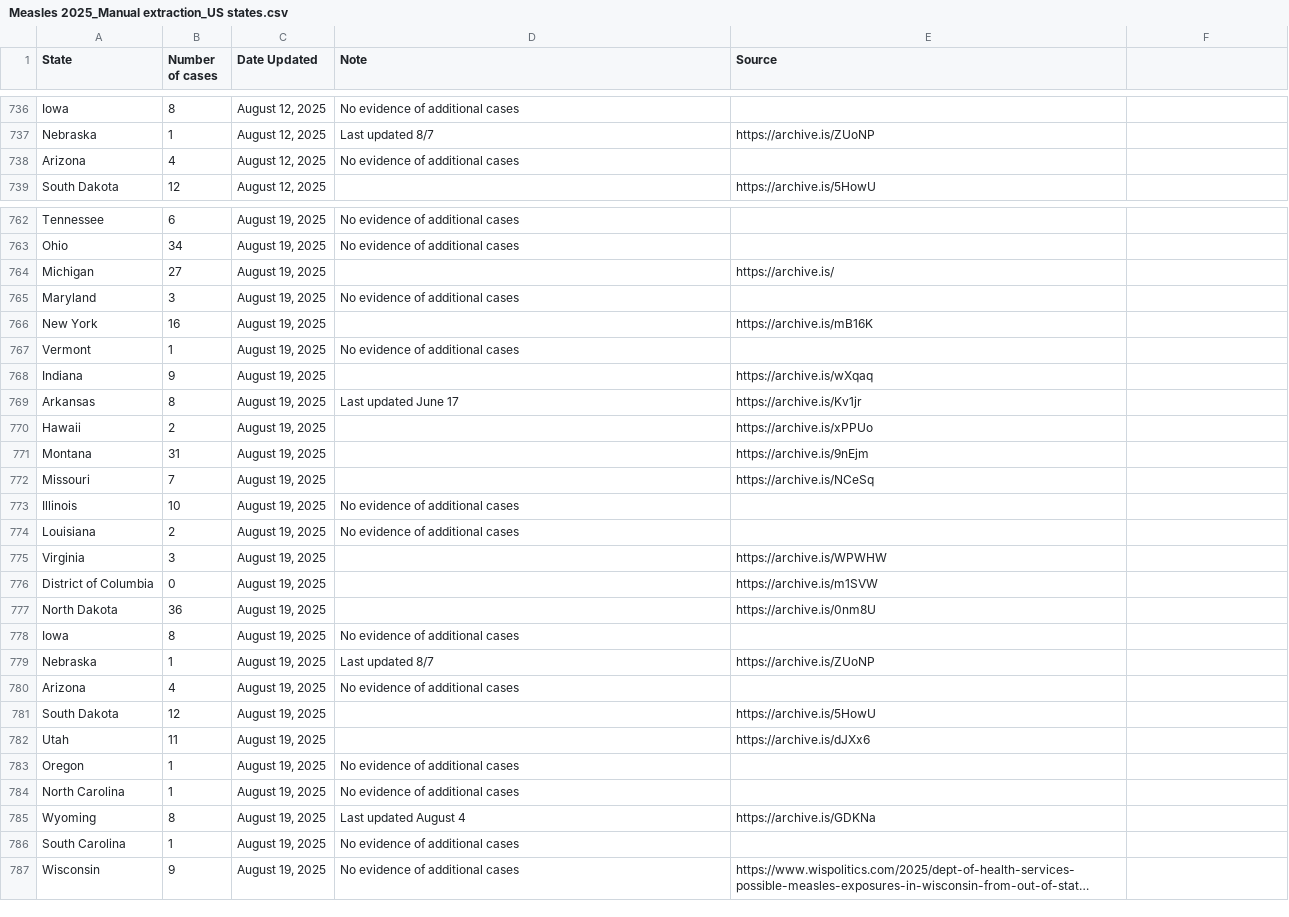
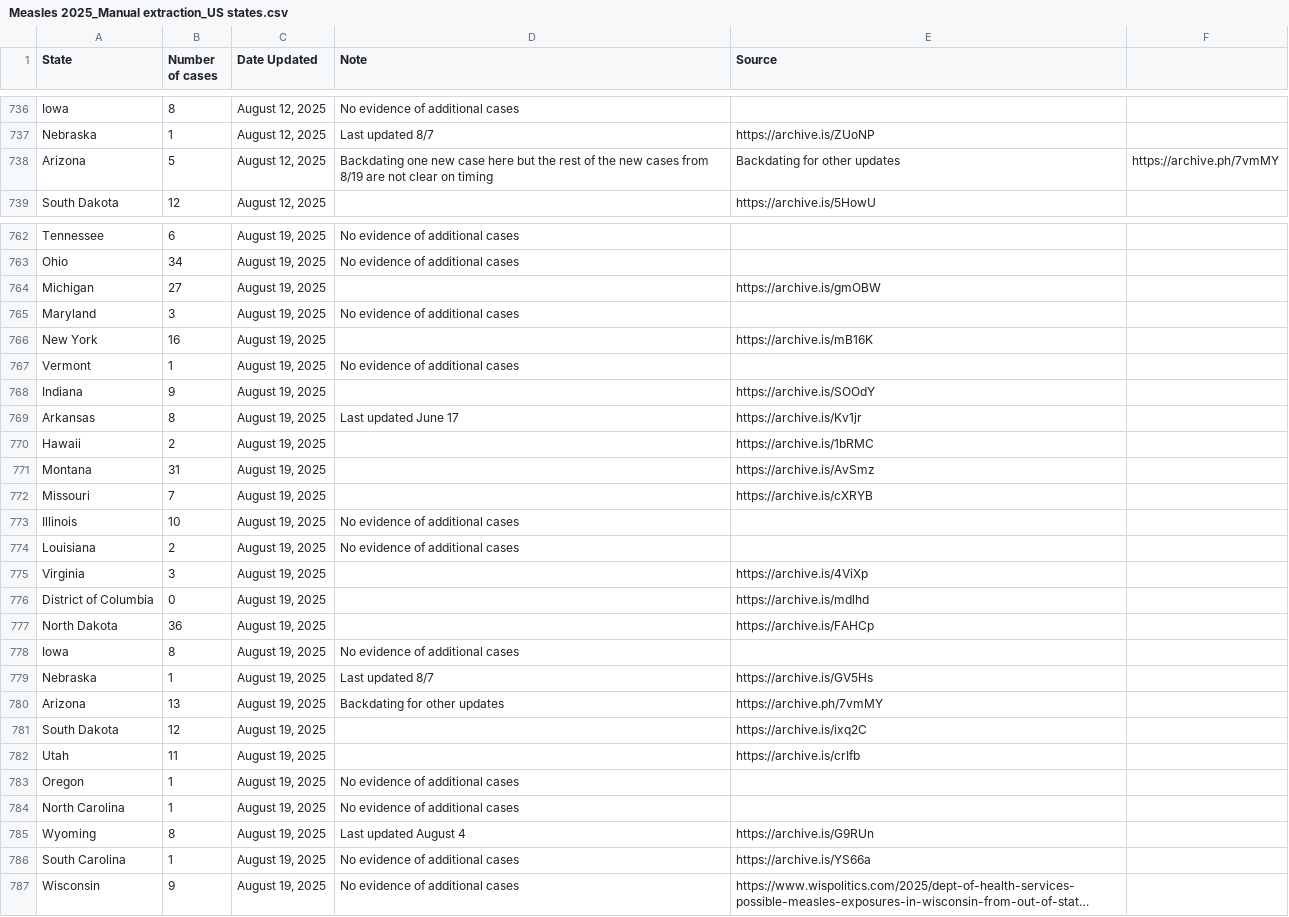
Before and after one commit to ehulland/measles_TX, a CSV file: Data/Measles 2025_Manual extraction_US states.csv, drawn as a sheet; only a part is shown, gaps mark what is left out; long unchanged cells end in …; the diff names each change by its address in the sheet, - before the commit and + after, or states it on an @@ line.

Commit message:
Update Measles 2025_Manual extraction_US states.csv
Updating archive links, and back dating some updates for Arizona

```diff
--- a/Data/Measles 2025_Manual extraction_US states.csv
+++ b/Data/Measles 2025_Manual extraction_US states.csv
-B738 (Number of cases): 4
+B738 (Number of cases): 5
-D738 (Note): No evidence of additional cases
+D738 (Note): Backdating one new case here but the rest of the new cases from 8/19 are not clear on timing
-E738 (Source): (empty)
+E738 (Source): Backdating for other updates
-F738: (empty)
+F738: https://archive.ph/7vmMY
-E764 (Source): https://archive.is/
+E764 (Source): https://archive.is/gmOBW
-E768 (Source): https://archive.is/wXqaq
+E768 (Source): https://archive.is/SOOdY
-E770 (Source): https://archive.is/xPPUo
+E770 (Source): https://archive.is/1bRMC
-E771 (Source): https://archive.is/9nEjm
+E771 (Source): https://archive.is/AvSmz
-E772 (Source): https://archive.is/NCeSq
+E772 (Source): https://archive.is/cXRYB
-E775 (Source): https://archive.is/WPWHW
+E775 (Source): https://archive.is/4ViXp
-E776 (Source): https://archive.is/m1SVW
+E776 (Source): https://archive.is/mdlhd
-E777 (Source): https://archive.is/0nm8U
+E777 (Source): https://archive.is/FAHCp
-E779 (Source): https://archive.is/ZUoNP
+E779 (Source): https://archive.is/GV5Hs
-B780 (Number of cases): 4
+B780 (Number of cases): 13
-D780 (Note): No evidence of additional cases
+D780 (Note): Backdating for other updates
-E780 (Source): (empty)
+E780 (Source): https://archive.ph/7vmMY
-E781 (Source): https://archive.is/5HowU
+E781 (Source): https://archive.is/ixq2C
-E782 (Source): https://archive.is/dJXx6
+E782 (Source): https://archive.is/crIfb
-E785 (Source): https://archive.is/GDKNa
+E785 (Source): https://archive.is/G9RUn
-E786 (Source): (empty)
+E786 (Source): https://archive.is/YS66a
```
